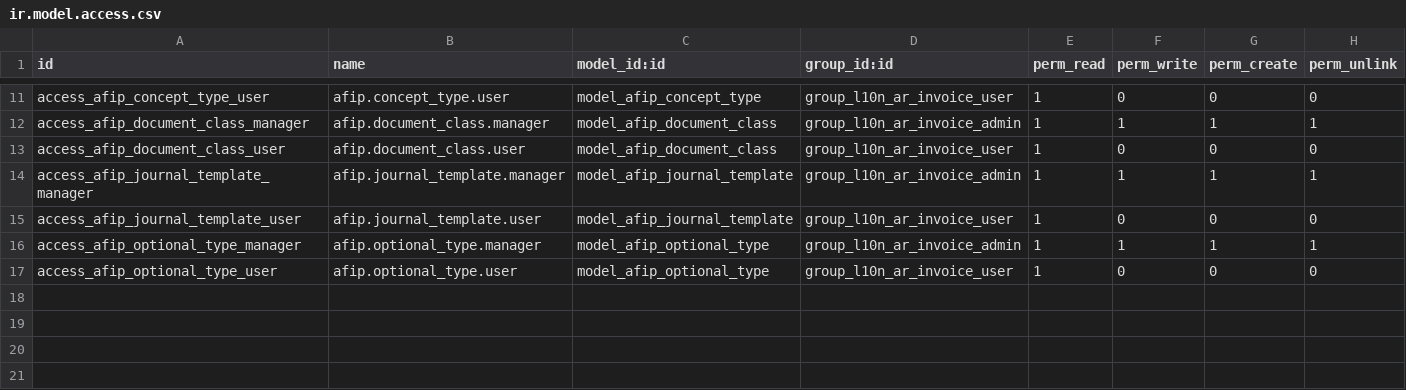
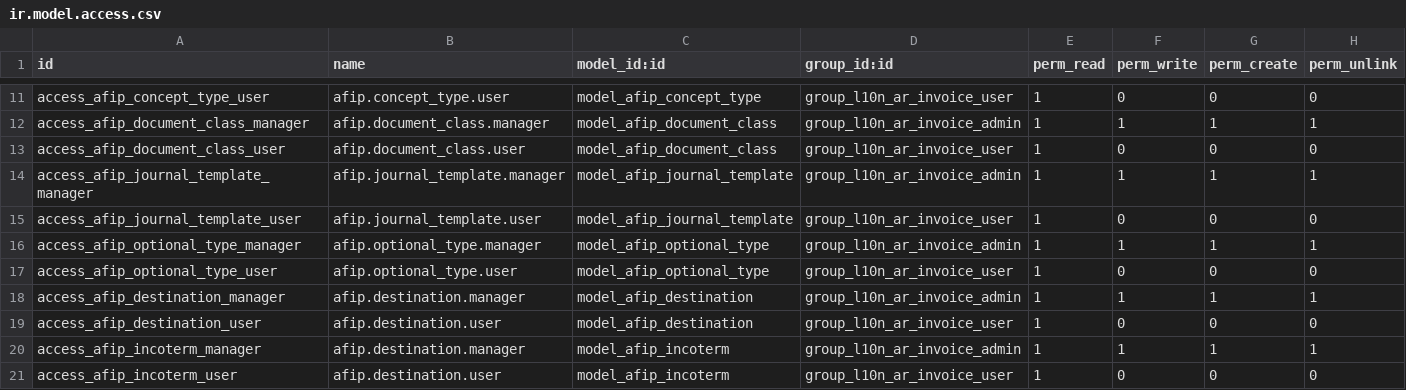
Before and after one commit to odoo-l10n-ar/l10n_ar_invoice, a CSV file: addons/l10n_ar_invoice/security/ir.model.access.csv, drawn as a sheet; only a part is shown, gaps mark what is left out.

Commit message:
New invoice with export support.

```diff
--- a/addons/l10n_ar_invoice/security/ir.model.access.csv
+++ b/addons/l10n_ar_invoice/security/ir.model.access.csv
@@ -17 +17,5 @@
 "access_afip_optional_type_user","afip.optional_type.user","model_afip_optional_type","group_l10n_ar_invoice_user",1,0,0,0
+"access_afip_destination_manager","afip.destination.manager","model_afip_destination","group_l10n_ar_invoice_admin",1,1,1,1
+"access_afip_destination_user","afip.destination.user","model_afip_destination","group_l10n_ar_invoice_user",1,0,0,0
+"access_afip_incoterm_manager","afip.destination.manager","model_afip_incoterm","group_l10n_ar_invoice_admin",1,1,1,1
+"access_afip_incoterm_user","afip.destination.user","model_afip_incoterm","group_l10n_ar_invoice_user",1,0,0,0
```
Also changed, not shown: 16 other files.
